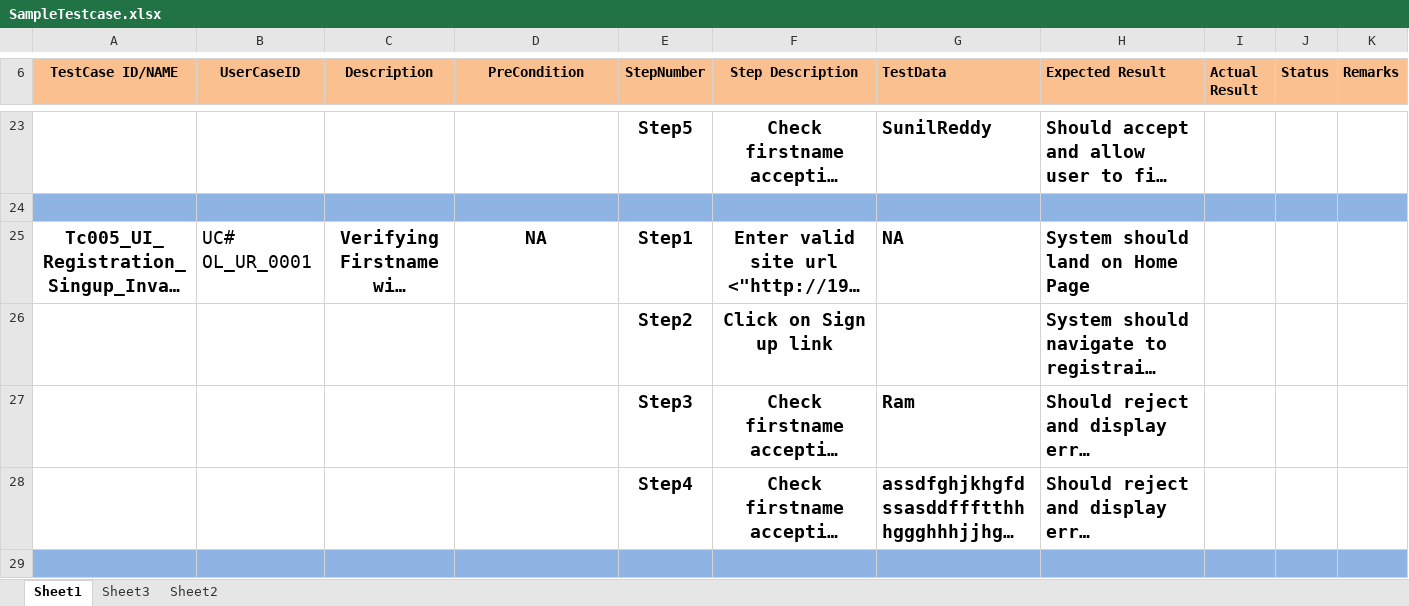
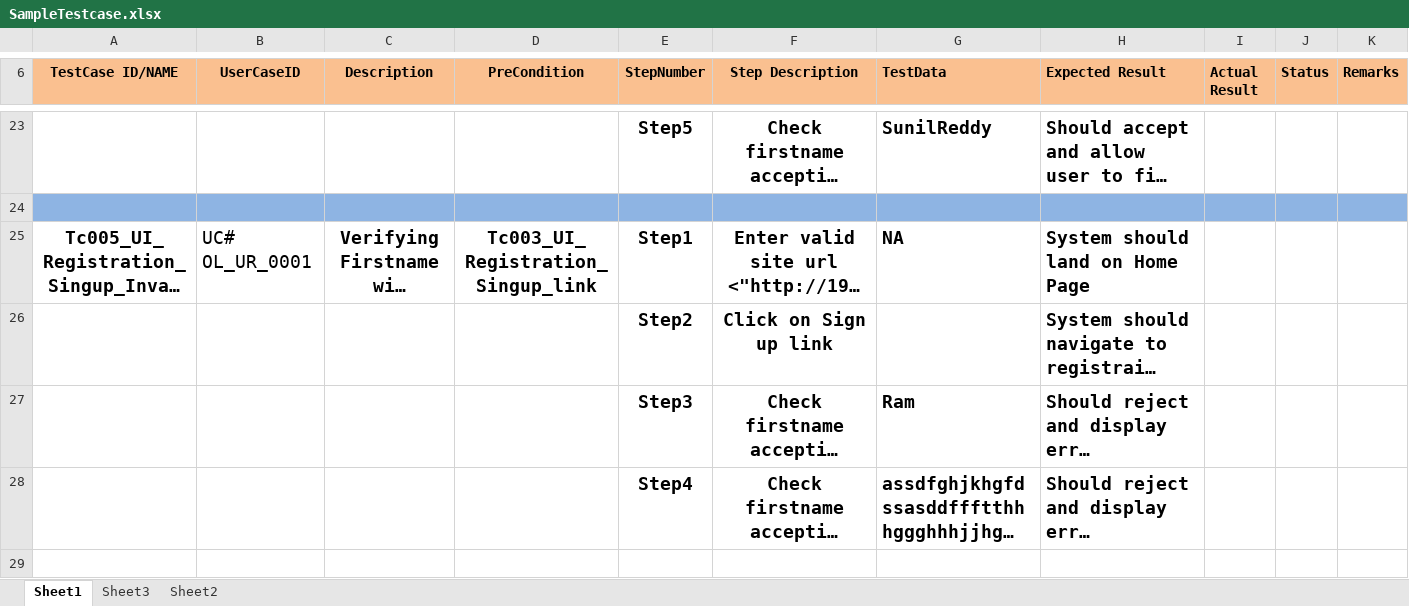
Before and after one commit to sunilreddyg/17th_Oct_10AM_2022, an Excel workbook: SampleTestcase.xlsx, sheet Sheet1, drawn as a sheet; only a part is shown, gaps mark what is left out; long unchanged cells end in …; values as stored, in another font and other column widths than the file's, no borders; the diff covers the shown part only; the diff names each change by its address in the sheet, - before the commit and + after, or states it on an @@ line.

```diff
--- a/SampleTestcase.xlsx (sheet Sheet1)
+++ b/SampleTestcase.xlsx (sheet Sheet1)
-D25 (PreCondition): NA
+D25 (PreCondition): Tc003_UI_Registration_Singup_link
-row 29: (empty)
```
Also changed, not shown: 28 removed rows and 3 edited cells elsewhere in this sheet, 1 other file.
